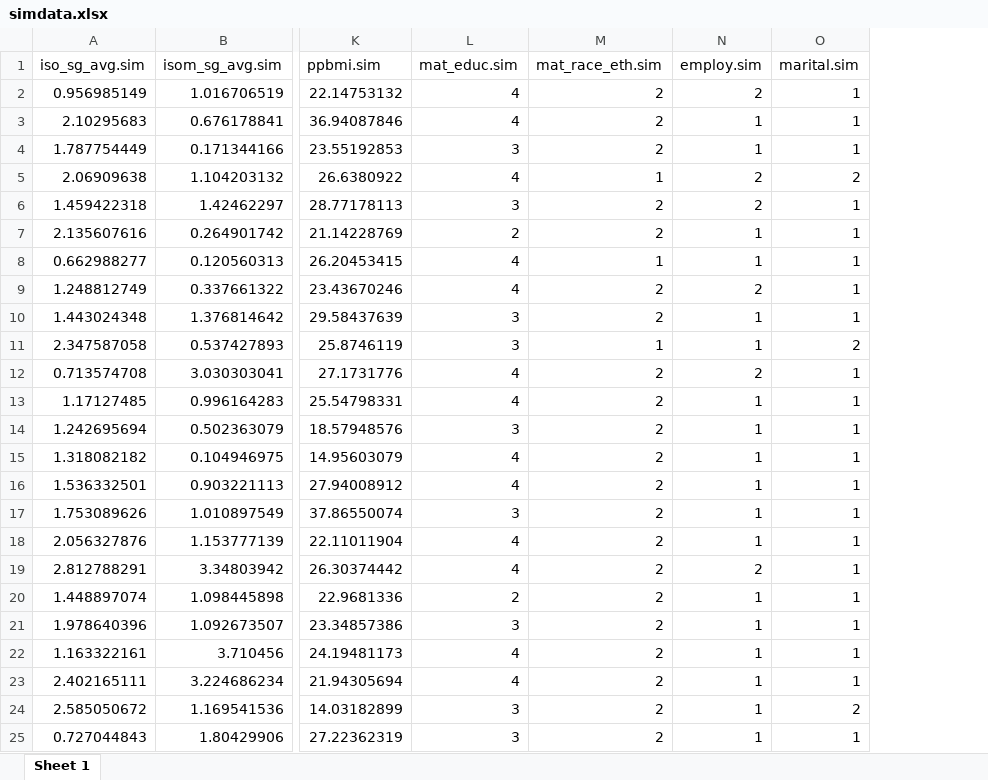
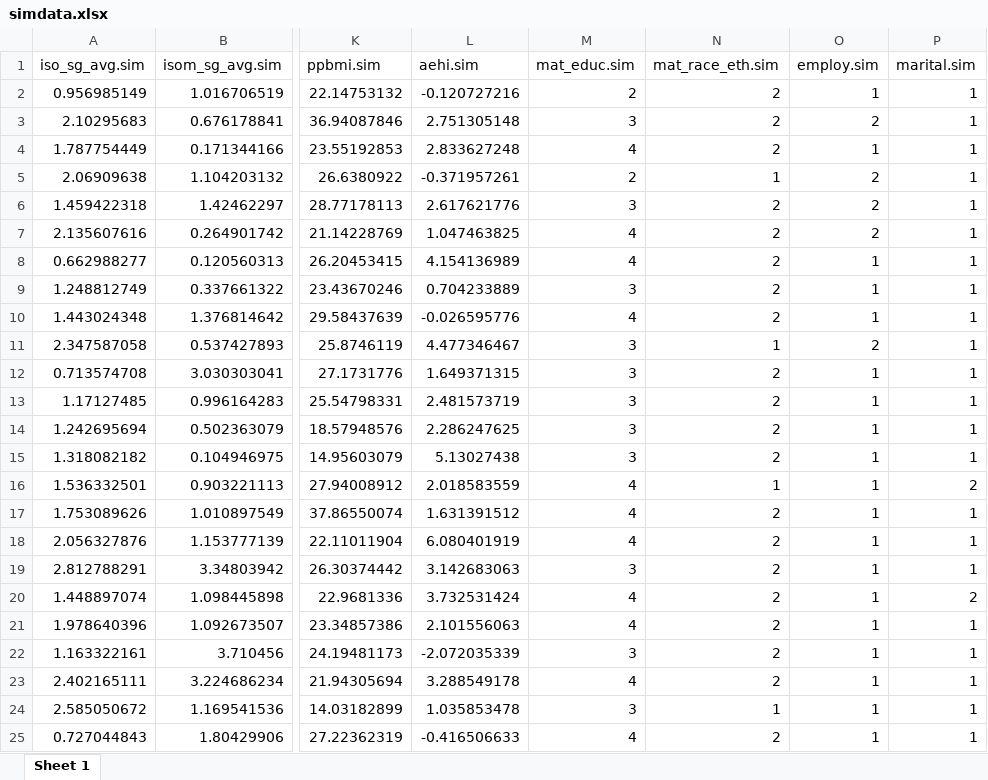
Before and after one commit to jarwari/bios584final, an Excel workbook: data/simdata.xlsx, sheet Sheet 1, drawn as a sheet; only a part is shown, gaps mark what is left out; values as stored, in another font and other column widths than the file's, no borders; addresses are those after the commit; the diff covers the shown part only; the diff names each change by its address in the sheet, - before the commit and + after, or states it on an @@ line.

Commit message:
final project data adding aehi

```diff
--- a/data/simdata.xlsx (sheet Sheet 1)
+++ b/data/simdata.xlsx (sheet Sheet 1)
+column L (aehi.sim), rows 2-25: -0.120727216 | 2.751305148 | 2.833627248 | -0.371957261 | 2.617621776 | 1.047463825 | 4.154136989 | 0.704233889 | -0.026595776 | 4.477346467 | 1.649371315 | 2.481573719 | 2.286247625 | 5.13027438 | 2.018583559 | 1.631391512 | 6.080401919 | 3.142683063 | 3.732531424 | 2.101556063 | -2.072035339 | 3.288549178 | 1.035853478 | -0.416506633
-M2 (mat_educ.sim): 4
+M2 (mat_educ.sim): 2
-O2 (employ.sim): 2
+O2 (employ.sim): 1
-M3 (mat_educ.sim): 4
+M3 (mat_educ.sim): 3
-O3 (employ.sim): 1
+O3 (employ.sim): 2
-M4 (mat_educ.sim): 3
+M4 (mat_educ.sim): 4
-M5 (mat_educ.sim): 4
+M5 (mat_educ.sim): 2
-P5 (marital.sim): 2
+P5 (marital.sim): 1
-M7 (mat_educ.sim): 2
+M7 (mat_educ.sim): 4
-O7 (employ.sim): 1
+O7 (employ.sim): 2
-N8 (mat_race_eth.sim): 1
+N8 (mat_race_eth.sim): 2
-M9 (mat_educ.sim): 4
+M9 (mat_educ.sim): 3
-O9 (employ.sim): 2
+O9 (employ.sim): 1
-M10 (mat_educ.sim): 3
+M10 (mat_educ.sim): 4
-O11 (employ.sim): 1
+O11 (employ.sim): 2
-P11 (marital.sim): 2
+P11 (marital.sim): 1
-M12:M13 (mat_educ.sim): 4
+M12:M13 (mat_educ.sim): 3
-O12 (employ.sim): 2
+O12 (employ.sim): 1
-M15 (mat_educ.sim): 4
+M15 (mat_educ.sim): 3
-N16 (mat_race_eth.sim): 2
+N16 (mat_race_eth.sim): 1
-P16 (marital.sim): 1
+P16 (marital.sim): 2
-M17 (mat_educ.sim): 3
+M17 (mat_educ.sim): 4
-M19 (mat_educ.sim): 4
+M19 (mat_educ.sim): 3
-O19 (employ.sim): 2
+O19 (employ.sim): 1
-M20 (mat_educ.sim): 2
+M20 (mat_educ.sim): 4
-P20 (marital.sim): 1
+P20 (marital.sim): 2
-M21 (mat_educ.sim): 3
+M21 (mat_educ.sim): 4
-M22 (mat_educ.sim): 4
+M22 (mat_educ.sim): 3
-N24 (mat_race_eth.sim): 2
+N24 (mat_race_eth.sim): 1
-P24 (marital.sim): 2
+P24 (marital.sim): 1
-M25 (mat_educ.sim): 3
+M25 (mat_educ.sim): 4
```
Also changed, not shown: 190 edited cells elsewhere in this sheet.
